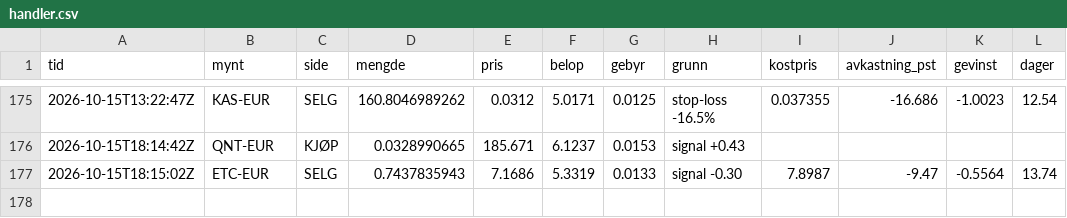
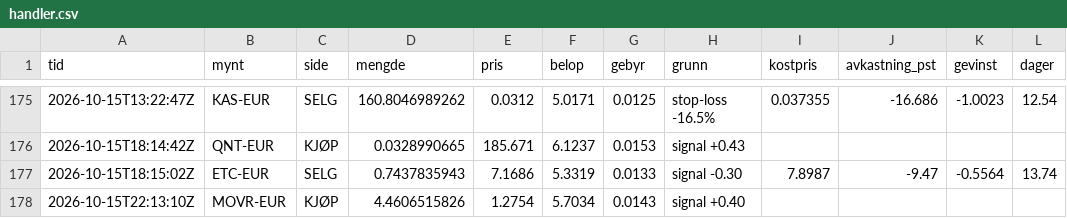
Before and after one commit to bjornandre-jpg/krypto-dashboard, a CSV file: state/krypto100/handler.csv, drawn as a sheet; only a part is shown, gaps mark what is left out.

```diff
--- a/state/krypto100/handler.csv
+++ b/state/krypto100/handler.csv
@@ -177 +177,2 @@ tid,mynt,side,mengde,pris,belop,gebyr,grunn,kostpris,avkastning_pst,gevinst,dage
 2026-10-15T18:15:02Z,ETC-EUR,SELG,0.7437835943,7.1686,5.3319,0.0133,signal -0.30,7.8987,-9.47,-0.5564,13.74
+2026-10-15T22:13:10Z,MOVR-EUR,KJØP,4.4606515826,1.2754,5.7034,0.0143,signal +0.40,,,,
```
Also changed, not shown: state/krypto100/egenkapital.csv, state/krypto50/egenkapital.csv, 12 other files.
